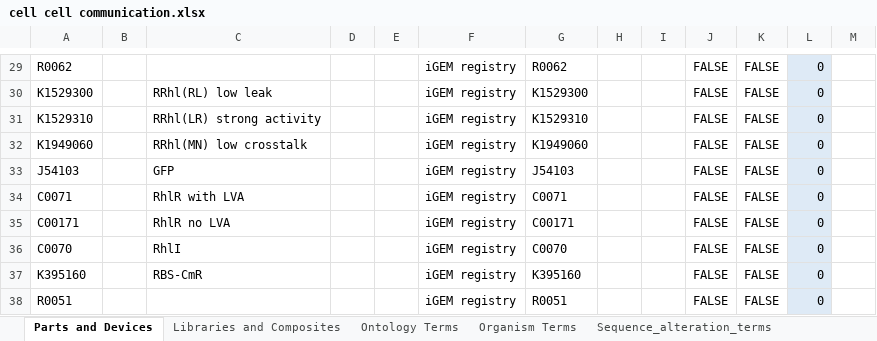
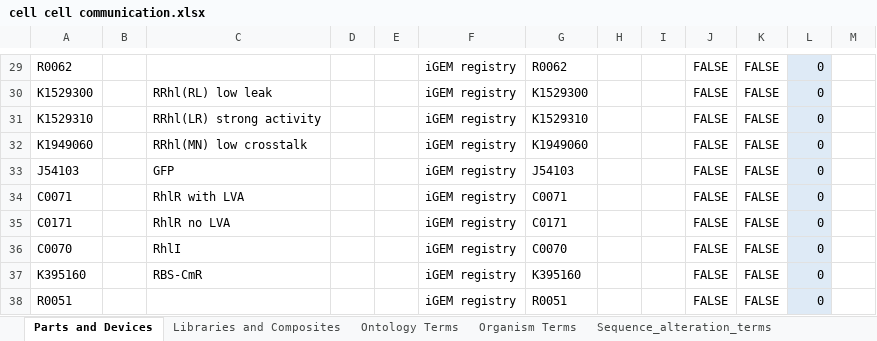
Before and after one commit to iGEM-Engineering/iGEM-distribution, an Excel workbook: Cell Cell communication/cell cell communication.xlsx, sheet Parts and Devices, drawn as a sheet; only a part is shown, gaps mark what is left out; values as stored, in another font and other column widths than the file's, no borders; table styles not drawn; the diff names each change by its address in the sheet, - before the commit and + after, or states it on an @@ line.

Commit message:
Update cell cell communication.xlsx

```diff
--- a/Cell Cell communication/cell cell communication.xlsx (sheet Parts and Devices)
+++ b/Cell Cell communication/cell cell communication.xlsx (sheet Parts and Devices)
-A35: C00171
+A35: C0171
-G35: C00171
+G35: C0171
```
Also changed, not shown: sheet Libraries and Composites.
